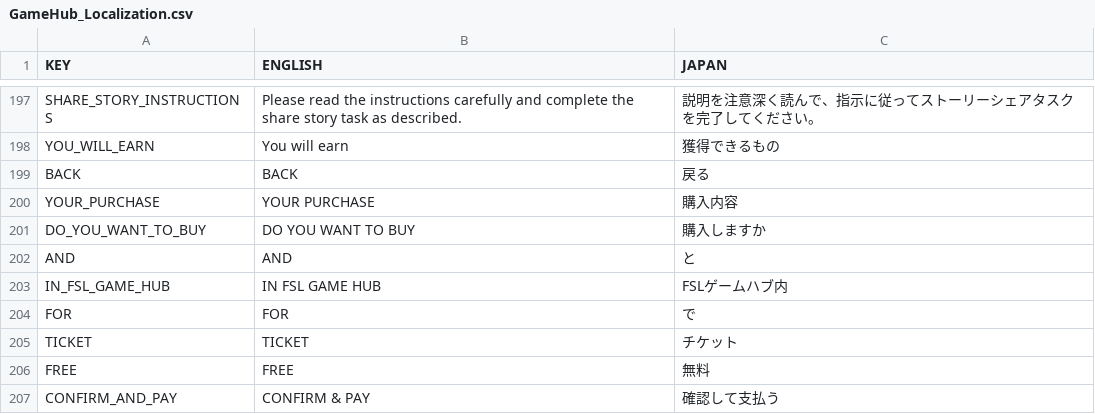
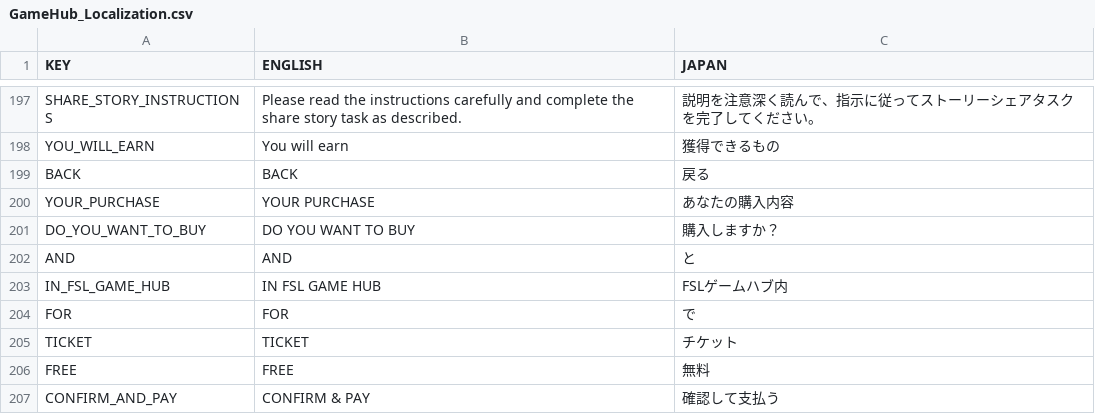
Before and after one commit to emperor1412/GamingHub, a CSV file: src/components/Localization/GameHub_Localization.csv, drawn as a sheet; only a part is shown, gaps mark what is left out; the diff covers the shown part only.

```diff
--- a/src/components/Localization/GameHub_Localization.csv
+++ b/src/components/Localization/GameHub_Localization.csv
@@ -204,4 +204,4 @@ YOU_WILL_EARN,You will earn,獲得できるもの
 BACK,BACK,戻る
-YOUR_PURCHASE,YOUR PURCHASE,購入内容
-DO_YOU_WANT_TO_BUY,DO YOU WANT TO BUY,購入しますか
+YOUR_PURCHASE,YOUR PURCHASE,あなたの購入内容
+DO_YOU_WANT_TO_BUY,DO YOU WANT TO BUY,購入しますか？
 AND,AND,と
```
Also changed, not shown: 9 removed rows and 15 edited cells elsewhere in this file, 2 other files.
